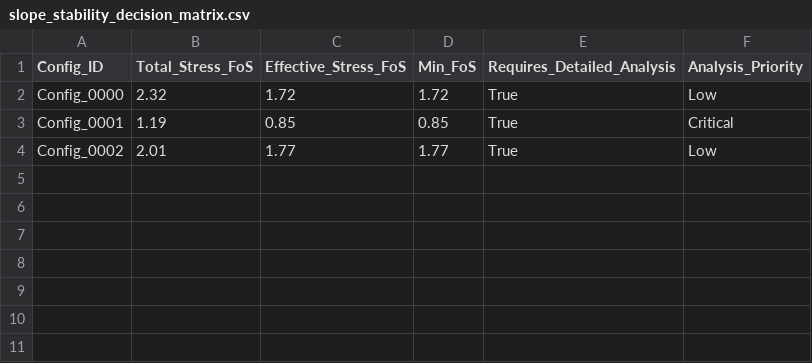
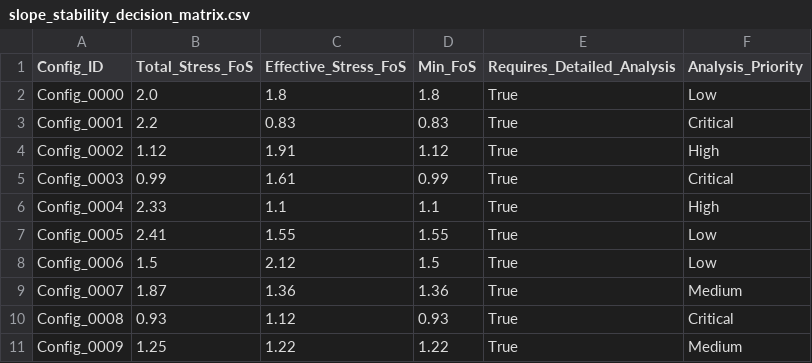
Before and after one commit to geotechnick/Personal-Projects, a CSV file: EMPCO/analysis_results/slope_stability_decision_matrix.csv, drawn as a sheet.

```diff
--- a/EMPCO/analysis_results/slope_stability_decision_matrix.csv
+++ b/EMPCO/analysis_results/slope_stability_decision_matrix.csv
@@ -1,4 +1,11 @@
 Config_ID,Total_Stress_FoS,Effective_Stress_FoS,Min_FoS,Requires_Detailed_Analysis,Analysis_Priority
-Config_0000,2.32,1.72,1.72,True,Low
-Config_0001,1.19,0.85,0.85,True,Critical
-Config_0002,2.01,1.77,1.77,True,Low
+Config_0000,2.0,1.8,1.8,True,Low
+Config_0001,2.2,0.83,0.83,True,Critical
+Config_0002,1.12,1.91,1.12,True,High
+Config_0003,0.99,1.61,0.99,True,Critical
+Config_0004,2.33,1.1,1.1,True,High
+Config_0005,2.41,1.55,1.55,True,Low
+Config_0006,1.5,2.12,1.5,True,Low
+Config_0007,1.87,1.36,1.36,True,Medium
+Config_0008,0.93,1.12,0.93,True,Critical
+Config_0009,1.25,1.22,1.22,True,Medium
```
Also changed, not shown: EMPCO/analysis_results/configuration_recommendations.csv, 24 other files.
